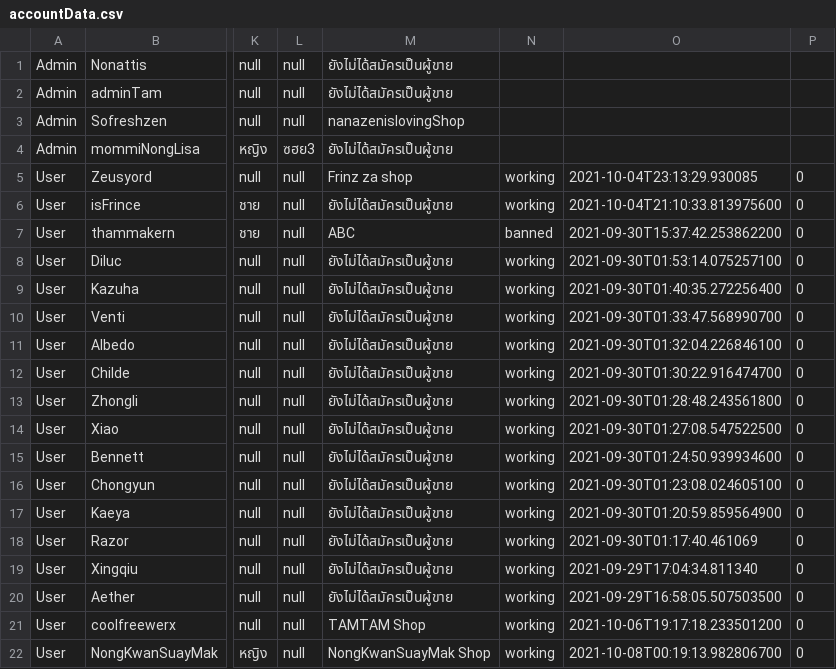
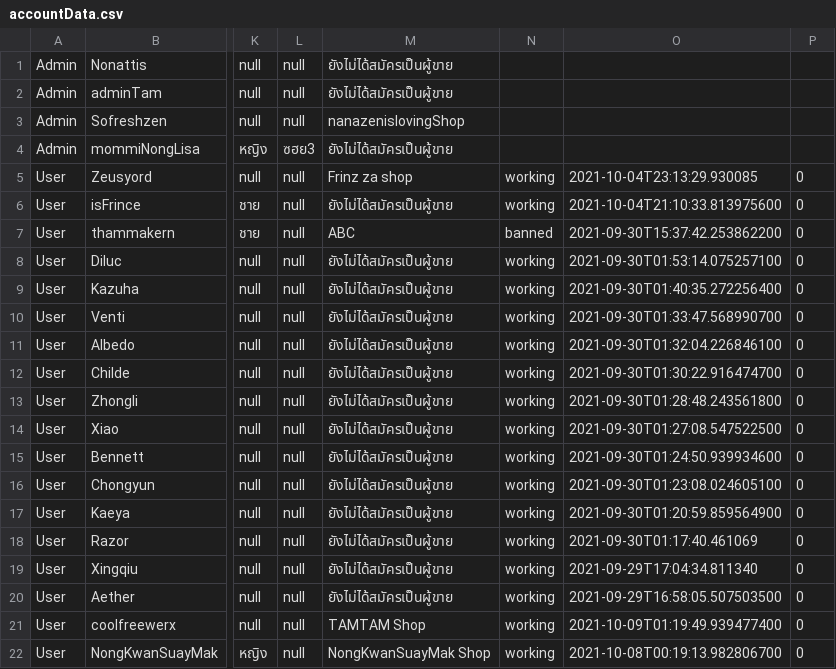
Before and after one commit to Coolfreewerx/book-shop, a CSV file: csv-data/accountData.csv, drawn as a sheet; only a part is shown, gaps mark what is left out; the diff names each change by its address in the sheet, - before the commit and + after, or states it on an @@ line.

```diff
--- a/csv-data/accountData.csv
+++ b/csv-data/accountData.csv
-O21: 2021-10-06T19:17:18.233501200
+O21: 2021-10-09T01:19:49.939477400
```
Also changed, not shown: 7 other files.
